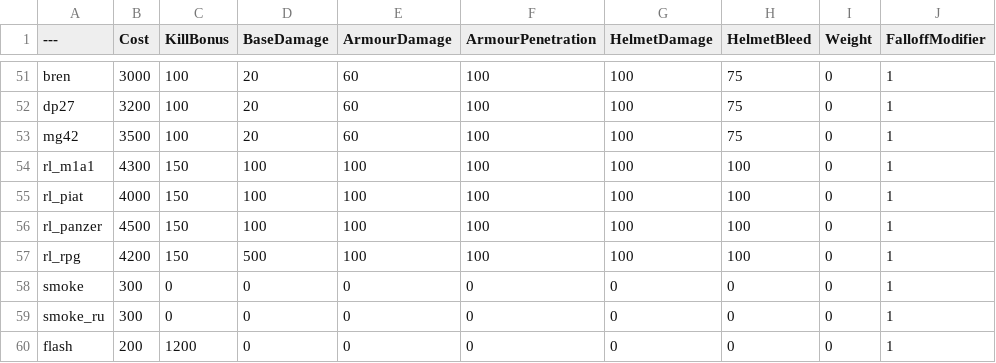
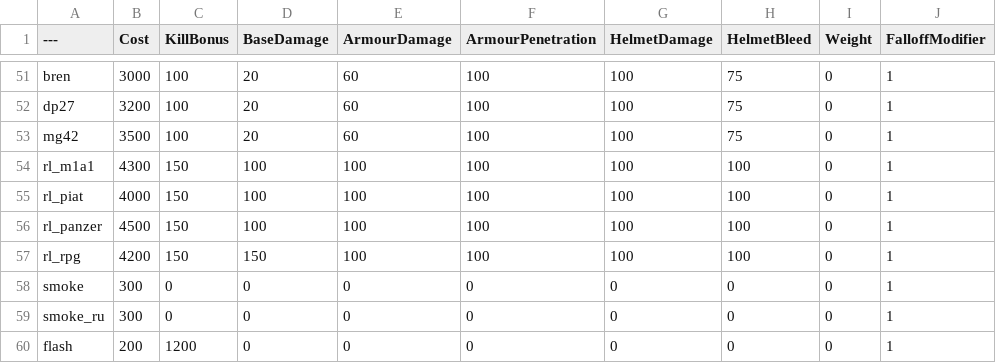
Before and after one commit to CallMe50/BalancingTable, a CSV file: BalancingTable.csv, drawn as a sheet; only a part is shown, gaps mark what is left out; the diff names each change by its address in the sheet, - before the commit and + after, or states it on an @@ line.

Commit message:
Update BalancingTable.csv

```diff
--- a/BalancingTable.csv
+++ b/BalancingTable.csv
-D57 (BaseDamage): 500
+D57 (BaseDamage): 150
```
